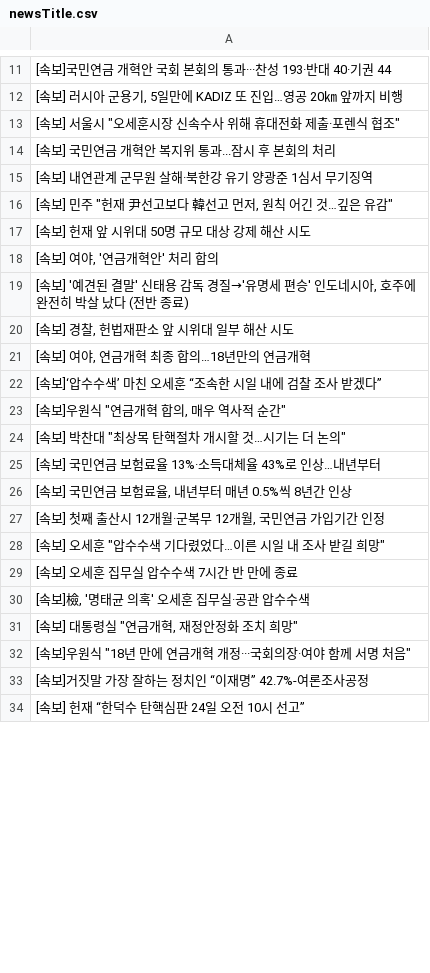
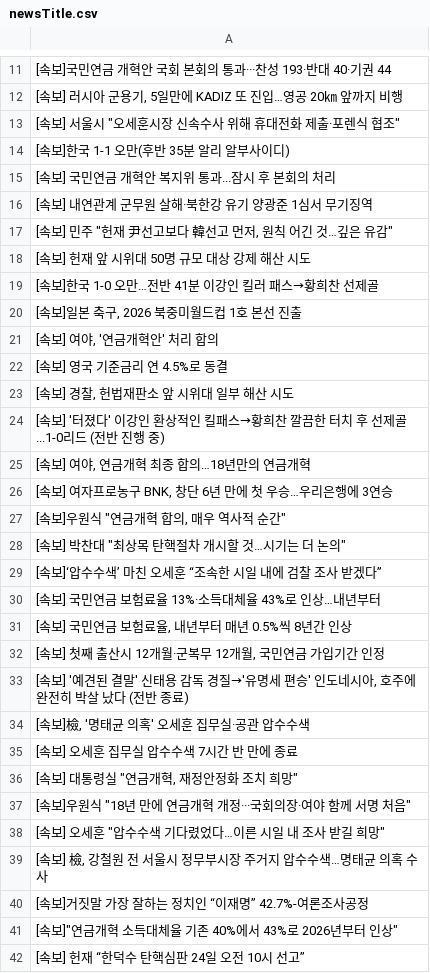
Before and after one commit to junhongkwon/News, a CSV file: newsTitle.csv, drawn as a sheet; only a part is shown, gaps mark what is left out; the diff covers the shown part only.

Commit message:
newsDataCollection

```diff
--- a/newsTitle.csv
+++ b/newsTitle.csv
@@ -13,2 +13,3 @@
 " [속보] 서울시 ""오세훈시장 신속수사 위해 휴대전화 제출·포렌식 협조"" "
+ [속보]한국 1-1 오만(후반 35분 알리 알부사이디)
  [속보] 국민연금 개혁안 복지위 통과...잠시 후 본회의 처리
@@ -17,9 +18,13 @@
  [속보] 헌재 앞 시위대 50명 규모 대상 강제 해산 시도
+ [속보]한국 1-0 오만…전반 41분 이강인 킬러 패스→황희찬 선제골
+" [속보]일본 축구, 2026 북중미월드컵 1호 본선 진출 "
 " [속보] 여야, '연금개혁안' 처리 합의 "
-" [속보] '예견된 결말' 신태용 감독 경질→'유명세 편승' 인도네시아, 호주에 완전히 박살 났다 (전반 종료) "
+ [속보] 영국 기준금리 연 4.5%로 동결
 " [속보] 경찰, 헌법재판소 앞 시위대 일부 해산 시도 "
+ [속보] '터졌다' 이강인 환상적인 킬패스→황희찬 깔끔한 터치 후 선제골...1-0리드 (전반 진행 중)
 " [속보] 여야, 연금개혁 최종 합의…18년만의 연금개혁 "
- [속보]‘압수수색’ 마친 오세훈 “조속한 시일 내에 검찰 조사 받겠다”
+" [속보] 여자프로농구 BNK, 창단 6년 만에 첫 우승…우리은행에 3연승 "
 " [속보]우원식 ""연금개혁 합의, 매우 역사적 순간"" "
 " [속보] 박찬대 ""최상목 탄핵절차 개시할 것…시기는 더 논의"" "
+ [속보]‘압수수색’ 마친 오세훈 “조속한 시일 내에 검찰 조사 받겠다”
  [속보] 국민연금 보험료율 13%·소득대체율 43%로 인상…내년부터
@@ -27,8 +32,11 @@
 " [속보] 첫째 출산시 12개월·군복무 12개월, 국민연금 가입기간 인정 "
-" [속보] 오세훈 ""압수수색 기다렸었다…이른 시일 내 조사 받길 희망"" "
+" [속보] '예견된 결말' 신태용 감독 경질→'유명세 편승' 인도네시아, 호주에 완전히 박살 났다 (전반 종료) "
+" [속보]檢, '명태균 의혹' 오세훈 집무실·공관 압수수색 "
  [속보] 오세훈 집무실 압수수색 7시간 반 만에 종료
-" [속보]檢, '명태균 의혹' 오세훈 집무실·공관 압수수색 "
 " [속보] 대통령실 ""연금개혁, 재정안정화 조치 희망"" "
 " [속보]우원식 ""18년 만에 연금개혁 개정···국회의장·여야 함께 서명 처음"" "
+" [속보] 오세훈 ""압수수색 기다렸었다…이른 시일 내 조사 받길 희망"" "
+" [속보] 檢, 강철원 전 서울시 정무부시장 주거지 압수수색…명태균 의혹 수사 "
  [속보]거짓말 가장 잘하는 정치인 “이재명” 42.7%-여론조사공정
+" [속보]""연금개혁 소득대체율 기존 40%에서 43%로 2026년부터 인상"" "
  [속보] 헌재 “한덕수 탄핵심판 24일 오전 10시 선고”
```
Also changed, not shown: 11 added rows, 17 removed rows, 12 moved rows and 1 edited cell elsewhere in this file.
